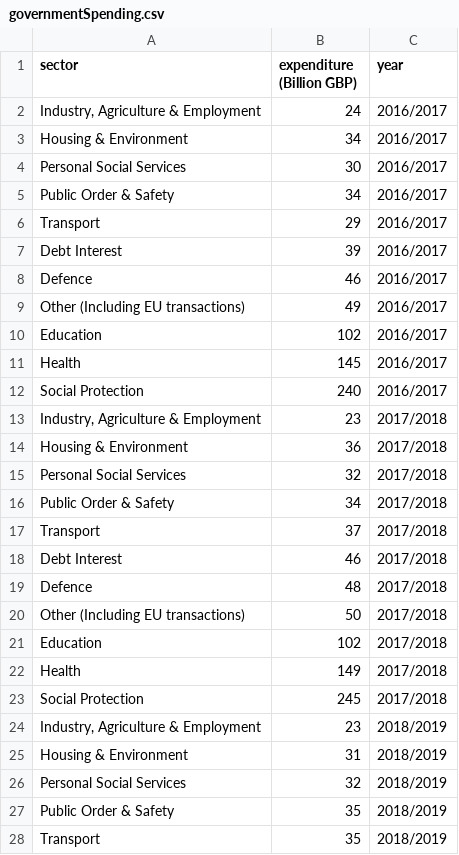
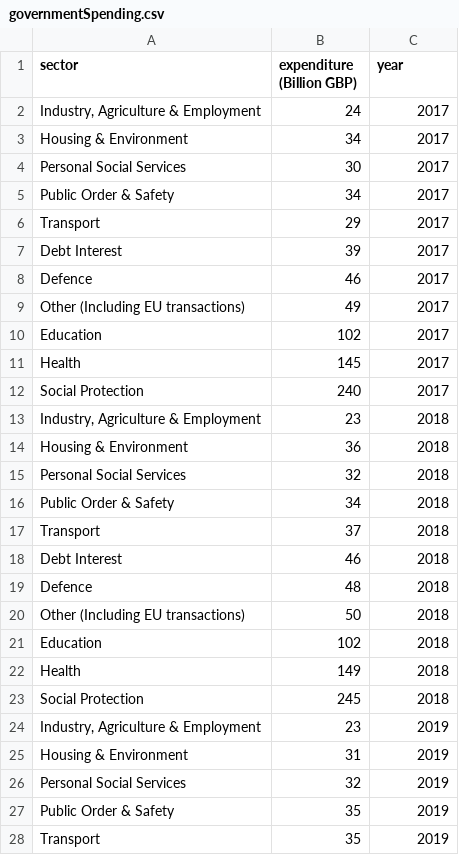
Before and after one commit to jamestran95/web, a CSV file: governmentSpending.csv, drawn as a sheet; only a part is shown; the diff covers the shown part only.

Commit message:
Update governmentSpending.csv

```diff
--- a/governmentSpending.csv
+++ b/governmentSpending.csv
@@ -1,28 +1,28 @@
 sector,expenditure (Billion GBP),year
-"Industry, Agriculture & Employment",24,2016/2017
-Housing & Environment,34,2016/2017
-Personal Social Services,30,2016/2017
-Public Order & Safety,34,2016/2017
-Transport,29,2016/2017
-Debt Interest,39,2016/2017
-Defence,46,2016/2017
-Other (Including EU transactions),49,2016/2017
-Education,102,2016/2017
-Health ,145,2016/2017
-Social Protection,240,2016/2017
-"Industry, Agriculture & Employment",23,2017/2018
-Housing & Environment,36,2017/2018
-Personal Social Services,32,2017/2018
-Public Order & Safety,34,2017/2018
-Transport,37,2017/2018
-Debt Interest,46,2017/2018
-Defence,48,2017/2018
-Other (Including EU transactions),50,2017/2018
-Education,102,2017/2018
-Health ,149,2017/2018
-Social Protection,245,2017/2018
-"Industry, Agriculture & Employment",23,2018/2019
-Housing & Environment,31,2018/2019
-Personal Social Services,32,2018/2019
-Public Order & Safety,35,2018/2019
-Transport,35,2018/2019
+"Industry, Agriculture & Employment",24,2017
+Housing & Environment,34,2017
+Personal Social Services,30,2017
+Public Order & Safety,34,2017
+Transport,29,2017
+Debt Interest,39,2017
+Defence,46,2017
+Other (Including EU transactions),49,2017
+Education,102,2017
+Health ,145,2017
+Social Protection,240,2017
+"Industry, Agriculture & Employment",23,2018
+Housing & Environment,36,2018
+Personal Social Services,32,2018
+Public Order & Safety,34,2018
+Transport,37,2018
+Debt Interest,46,2018
+Defence,48,2018
+Other (Including EU transactions),50,2018
+Education,102,2018
+Health ,149,2018
+Social Protection,245,2018
+"Industry, Agriculture & Employment",23,2019
+Housing & Environment,31,2019
+Personal Social Services,32,2019
+Public Order & Safety,35,2019
+Transport,35,2019
```
Also changed, not shown: 28 edited cells elsewhere in this file.
